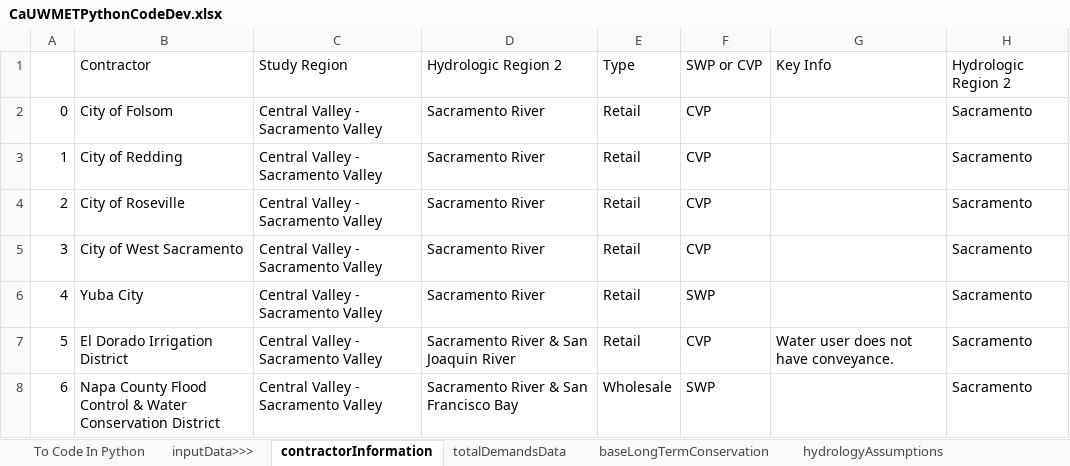
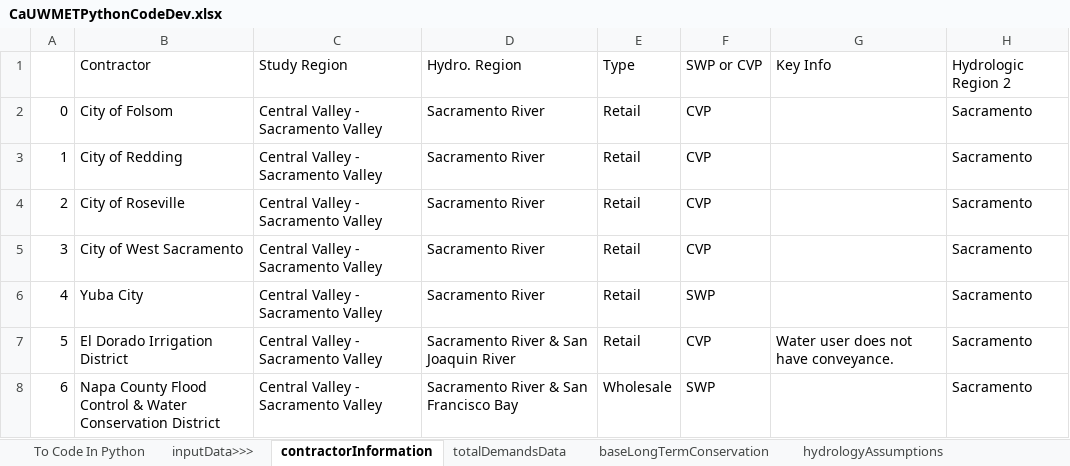
Before and after one commit to dayamuralidharan/California-Urban-Water-Management-Economic-Tool, an Excel workbook: CaUWMET/src/inputData/CaUWMETPythonCodeDev.xlsx, sheet contractorInformation, drawn as a sheet; only a part is shown; values as stored, in another font and other column widths than the file's, no borders; the diff names each change by its address in the sheet, - before the commit and + after, or states it on an @@ line.

```diff
--- a/CaUWMET/src/inputData/CaUWMETPythonCodeDev.xlsx (sheet contractorInformation)
+++ b/CaUWMET/src/inputData/CaUWMETPythonCodeDev.xlsx (sheet contractorInformation)
-D1: Hydrologic Region 2
+D1: Hydro. Region
```
Also changed, not shown: 29 other files.
